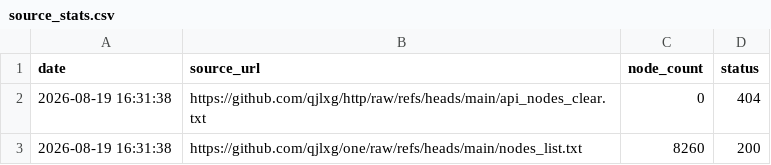
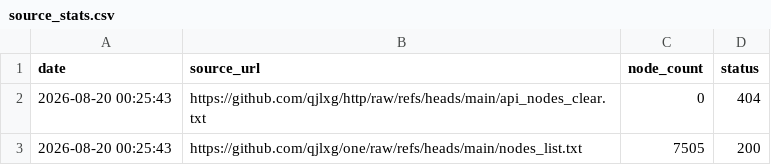
Before and after one commit to qjlxg/one, a CSV file: source_stats.csv, drawn as a sheet.

```diff
--- a/source_stats.csv
+++ b/source_stats.csv
@@ -1,3 +1,3 @@
 date,source_url,node_count,status
-2026-08-19 16:31:38,https://github.com/qjlxg/http/raw/refs/heads/main/api_nodes_clear.txt,0,404
-2026-08-19 16:31:38,https://github.com/qjlxg/one/raw/refs/heads/main/nodes_list.txt,8260,200
+2026-08-20 00:25:43,https://github.com/qjlxg/http/raw/refs/heads/main/api_nodes_clear.txt,0,404
+2026-08-20 00:25:43,https://github.com/qjlxg/one/raw/refs/heads/main/nodes_list.txt,7505,200
```
Also changed, not shown: 1 other file.
